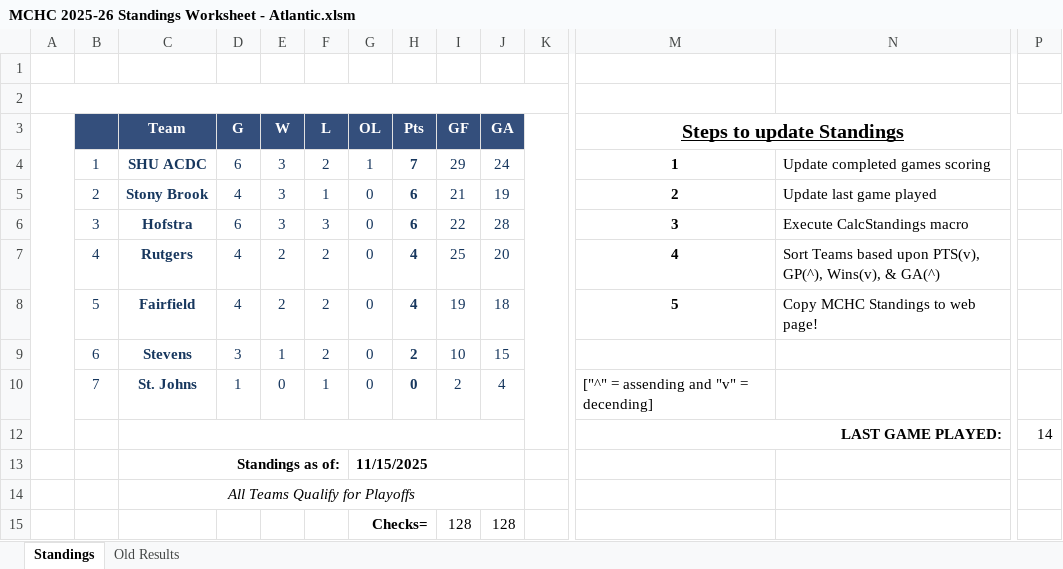
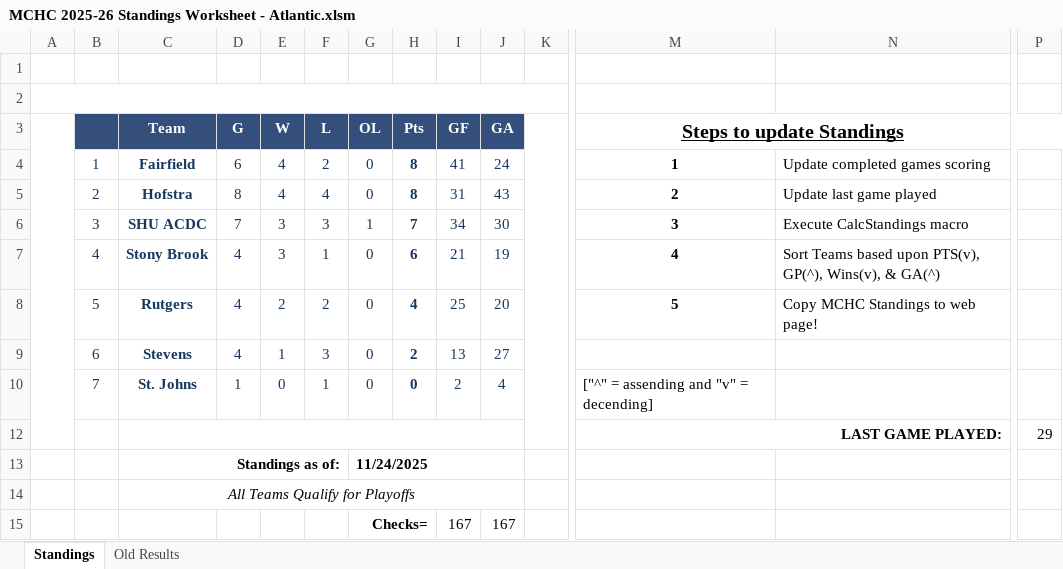
Before and after one commit to michael-m-casserly/methockey, an Excel workbook: DataFiles/MCHC 2025-26 Standings Worksheet - Atlantic.xlsm, sheet Standings, drawn as a sheet; only a part is shown, gaps mark what is left out; values as stored, in another font and other column widths than the file's, no borders; charts and pictures not drawn; removed rows and columns are numbered as before the commit, all else as after; rows hold the shown columns only; the diff names each change by its address in the sheet, - before the commit and + after, or states it on an @@ line.

```diff
--- a/DataFiles/MCHC 2025-26 Standings Worksheet - Atlantic.xlsm (sheet Standings)
+++ b/DataFiles/MCHC 2025-26 Standings Worksheet - Atlantic.xlsm (sheet Standings)
+row 4:  | 1 | Fairfield | 6 | 4 | 2 | 0 | 8 | 41 | 24 |  | 1 | Update completed games scoring
+row 5:  | 2 | Hofstra | 8 | 4 | 4 | 0 | 8 | 31 | 43 |  | 2 | Update last game played
-B6: 1
+B6: 3
-D6 (G): 6
+D6 (G): 7
-F6 (L): 2
+F6 (L): 3
-I6 (GF): 29
+I6 (GF): 34
-J6 (GA): 24
+J6 (GA): 30
-M6 (Steps to update Standings): 1
+M6 (Steps to update Standings): 3
-N6: Update completed games scoring
+N6: Execute CalcStandings macro
-B7: 2
+B7: 4
-M7 (Steps to update Standings): 2
+M7 (Steps to update Standings): 4
-N7: Update last game played
+N7: Sort Teams based upon PTS(v), GP(^), Wins(v), & GA(^)
-row 6:  | 3 | Hofstra | 6 | 3 | 3 | 0 | 6 | 22 | 28 |  | 3 | Execute CalcStandings macro
-B8: 4
+B8: 5
-M8 (Steps to update Standings): 4
+M8 (Steps to update Standings): 5
-N8: Sort Teams based upon PTS(v), GP(^), Wins(v), & GA(^)
+N8: Copy MCHC Standings to web page!
-row 8:  | 5 | Fairfield | 4 | 2 | 2 | 0 | 4 | 19 | 18 |  | 5 | Copy MCHC Standings to web page!
-D9 (G): 3
+D9 (G): 4
-F9 (L): 2
+F9 (L): 3
-I9 (GF): 10
+I9 (GF): 13
-J9 (GA): 15
+J9 (GA): 27
-P12: 14
+P12: 29
-G13 (OL): 11/15/2025
+G13 (OL): 11/24/2025
-row 15:  |  |  |  |  |  | Checks= |  | 128 | 128
+row 15:  |  |  |  |  |  | Checks= |  | 167 | 167
```
Also changed, not shown: sheet Old Results, formulas that keep their value, DataFiles/MCHC 2025-26 Standings Worksheet.xlsm, 6 other files.
